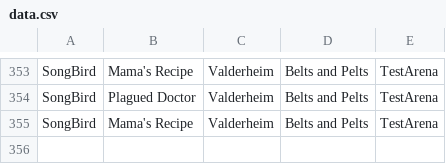
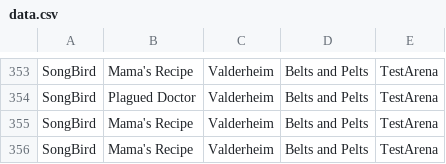
Before and after one commit to MattBrettGames/MagicTheBladdering, a CSV file: FunGame/Assets/Reports/data.csv, drawn as a sheet; only a part is shown, gaps mark what is left out; the diff names each change by its address in the sheet, - before the commit and + after, or states it on an @@ line.

```diff
--- a/FunGame/Assets/Reports/data.csv
+++ b/FunGame/Assets/Reports/data.csv
+row 356: SongBird | Mama's Recipe | Valderheim | Belts and Pelts | TestArena
```
Also changed, not shown: 3 other files.
